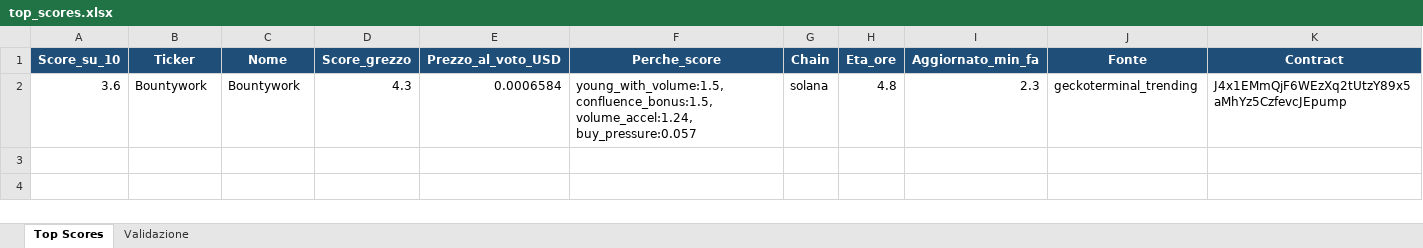
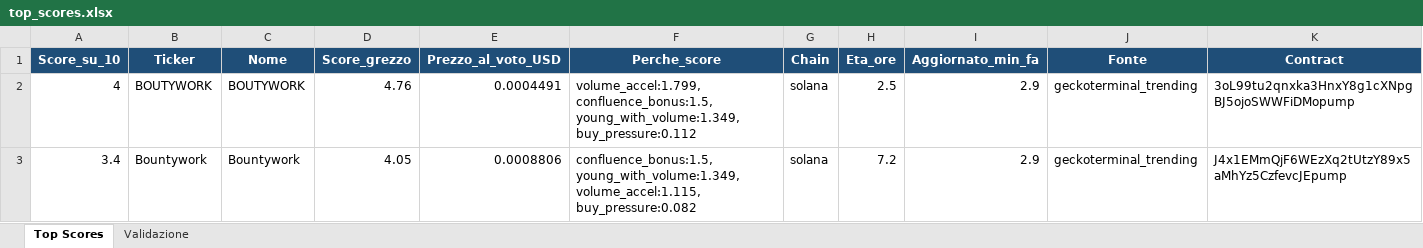
Before and after one commit to nicolostancato-web/crypto-radar, an Excel workbook: top_scores.xlsx, sheet Top Scores, drawn as a sheet; only a part is shown; values as stored, in another font and other column widths than the file's, no borders; addresses are those after the commit; rows hold the shown columns only; the diff names each change by its address in the sheet, - before the commit and + after, or states it on an @@ line.

```diff
--- a/top_scores.xlsx (sheet Top Scores)
+++ b/top_scores.xlsx (sheet Top Scores)
+row 2: 4 | BOUTYWORK | BOUTYWORK | 4.76 | 0.0004491 | volume_accel:1.799, confluence_bonus:1.5, young_with_volume:1.349, buy_pressure:0.112 | solana | 2.5 | 2.9 | geckoterminal_trending | 3oL99tu2qnxka3HnxY8g1cXNpgBJ5ojoSWWFiDMopump
-A3 (Score_su_10): 3.6
+A3 (Score_su_10): 3.4
-D3 (Score_grezzo): 4.3
+D3 (Score_grezzo): 4.05
-E3 (Prezzo_al_voto_USD): 0.0006584
+E3 (Prezzo_al_voto_USD): 0.0008806
-F3 (Perche_score): young_with_volume:1.5, confluence_bonus:1.5, volume_accel:1.24, buy_pressure:0.057
+F3 (Perche_score): confluence_bonus:1.5, young_with_volume:1.349, volume_accel:1.115, buy_pressure:0.082
-H3 (Eta_ore): 4.8
+H3 (Eta_ore): 7.2
-I3 (Aggiornato_min_fa): 2.3
+I3 (Aggiornato_min_fa): 2.9
```
Also changed, not shown: sheet Validazione, 2 other files.
